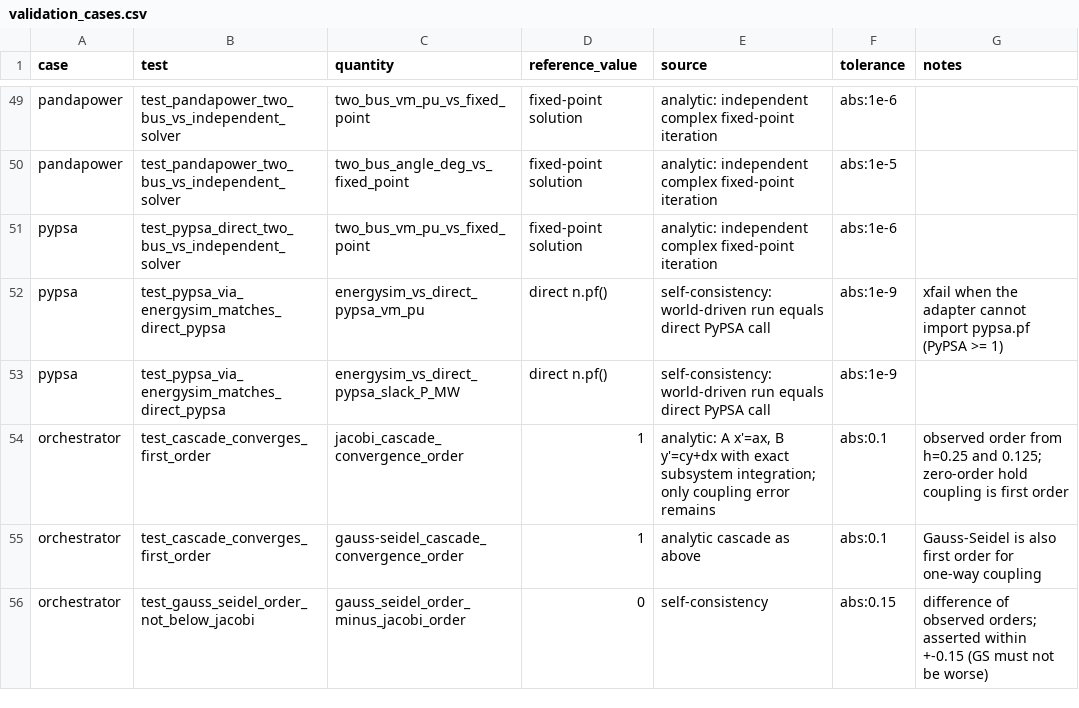
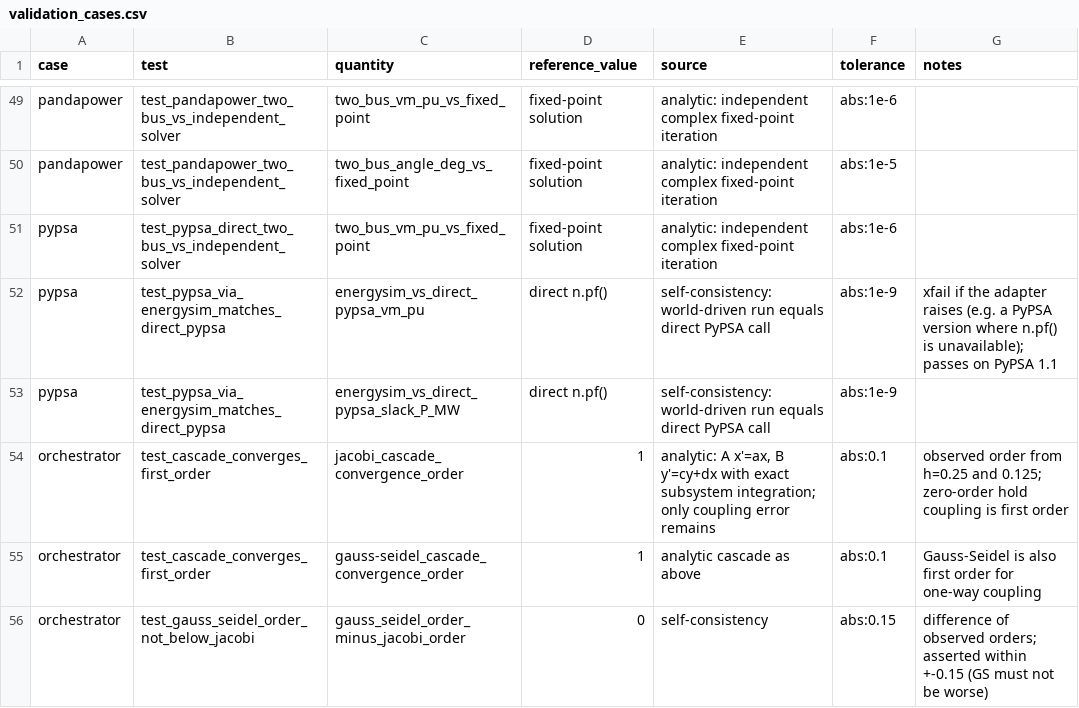
Before and after one commit to dgusain1/energysim, a CSV file: validation/data/validation_cases.csv, drawn as a sheet; only a part is shown, gaps mark what is left out.

```diff
--- a/validation/data/validation_cases.csv
+++ b/validation/data/validation_cases.csv
@@ -51,3 +51,3 @@ pandapower,test_pandapower_two_bus_vs_independent_solver,two_bus_angle_deg_vs_fi
 pypsa,test_pypsa_direct_two_bus_vs_independent_solver,two_bus_vm_pu_vs_fixed_point,fixed-point solution,analytic: independent complex fixed-point iteration,abs:1e-6,
-pypsa,test_pypsa_via_energysim_matches_direct_pypsa,energysim_vs_direct_pypsa_vm_pu,direct n.pf(),self-consistency: world-driven run equals direct PyPSA call,abs:1e-9,xfail when the adapter cannot import pypsa.pf (PyPSA >= 1)
+pypsa,test_pypsa_via_energysim_matches_direct_pypsa,energysim_vs_direct_pypsa_vm_pu,direct n.pf(),self-consistency: world-driven run equals direct PyPSA call,abs:1e-9,xfail if the adapter raises (e.g. a PyPSA version where n.pf() is unavailable); passes on PyPSA 1.1
 pypsa,test_pypsa_via_energysim_matches_direct_pypsa,energysim_vs_direct_pypsa_slack_P_MW,direct n.pf(),self-consistency: world-driven run equals direct PyPSA call,abs:1e-9,
```
Also changed, not shown: 12 other files.
